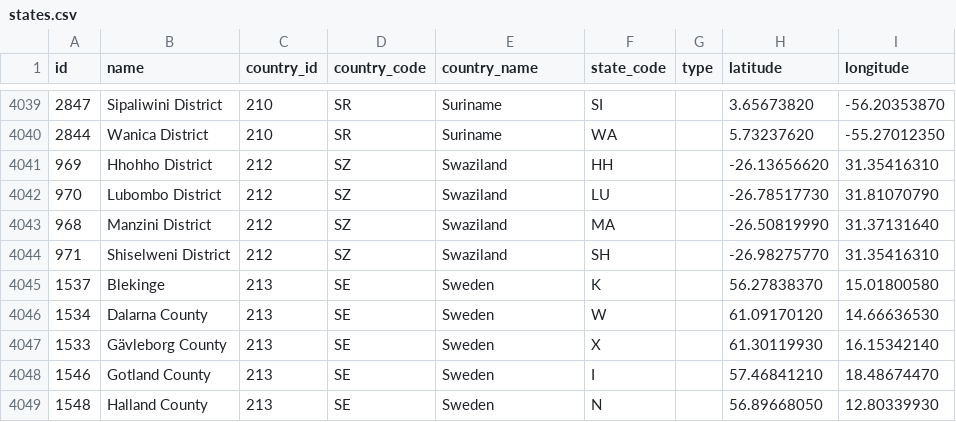
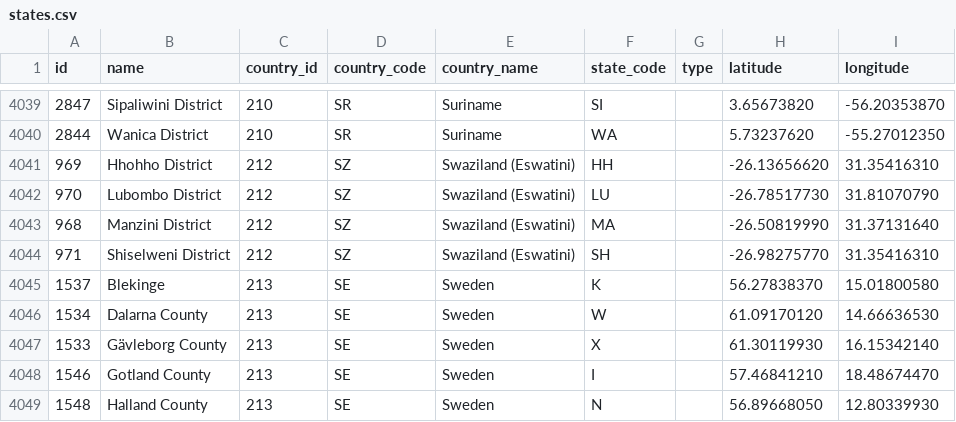
Before and after one commit to caelanwhitter/Countries, a CSV file: importer/src/main/java/utils/resources/states.csv, drawn as a sheet; only a part is shown, gaps mark what is left out.

Commit message:
Update states.csv

```diff
--- a/importer/src/main/java/utils/resources/states.csv
+++ b/importer/src/main/java/utils/resources/states.csv
@@ -4040,6 +4040,6 @@ id,name,country_id,country_code,country_name,state_code,type,latitude,longitude
 2844,"Wanica District",210,SR,Suriname,WA,,5.73237620,-55.27012350
-969,"Hhohho District",212,SZ,Swaziland,HH,,-26.13656620,31.35416310
-970,"Lubombo District",212,SZ,Swaziland,LU,,-26.78517730,31.81070790
-968,"Manzini District",212,SZ,Swaziland,MA,,-26.50819990,31.37131640
-971,"Shiselweni District",212,SZ,Swaziland,SH,,-26.98275770,31.35416310
+969,"Hhohho District",212,SZ,Swaziland (Eswatini),HH,,-26.13656620,31.35416310
+970,"Lubombo District",212,SZ,Swaziland (Eswatini),LU,,-26.78517730,31.81070790
+968,"Manzini District",212,SZ,Swaziland (Eswatini),MA,,-26.50819990,31.37131640
+971,"Shiselweni District",212,SZ,Swaziland (Eswatini),SH,,-26.98275770,31.35416310
 1537,Blekinge,213,SE,Sweden,K,,56.27838370,15.01800580
```
